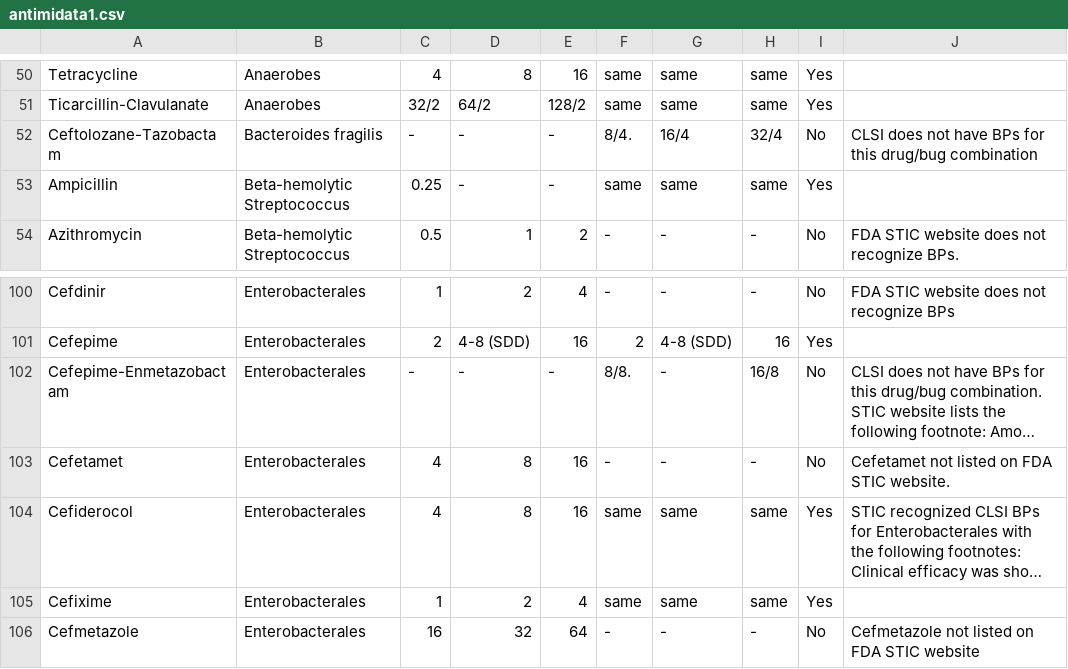
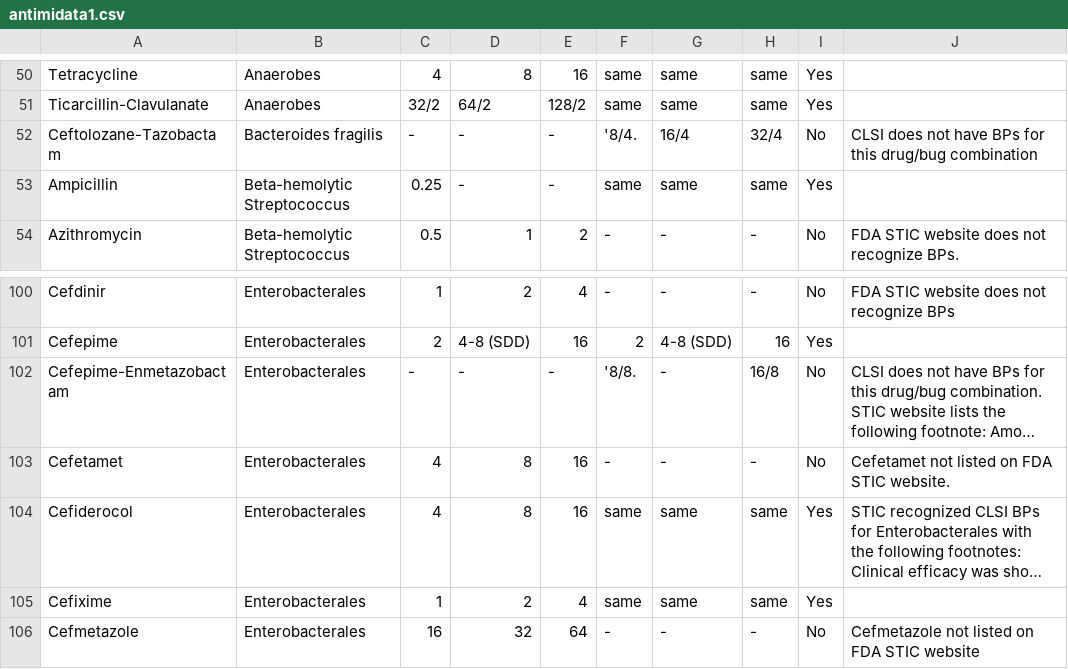
Before and after one commit to SaKuMa2022/newbreak, a CSV file: antimidata1.csv, drawn as a sheet; only a part is shown, gaps mark what is left out; long unchanged cells end in …; the diff names each change by its address in the sheet, - before the commit and + after, or states it on an @@ line.

Commit message:
Update antimidata1.csv

```diff
--- a/antimidata1.csv
+++ b/antimidata1.csv
-F52: 8/4.
+F52: '8/4.
-F102: 8/8.
+F102: '8/8.
```
